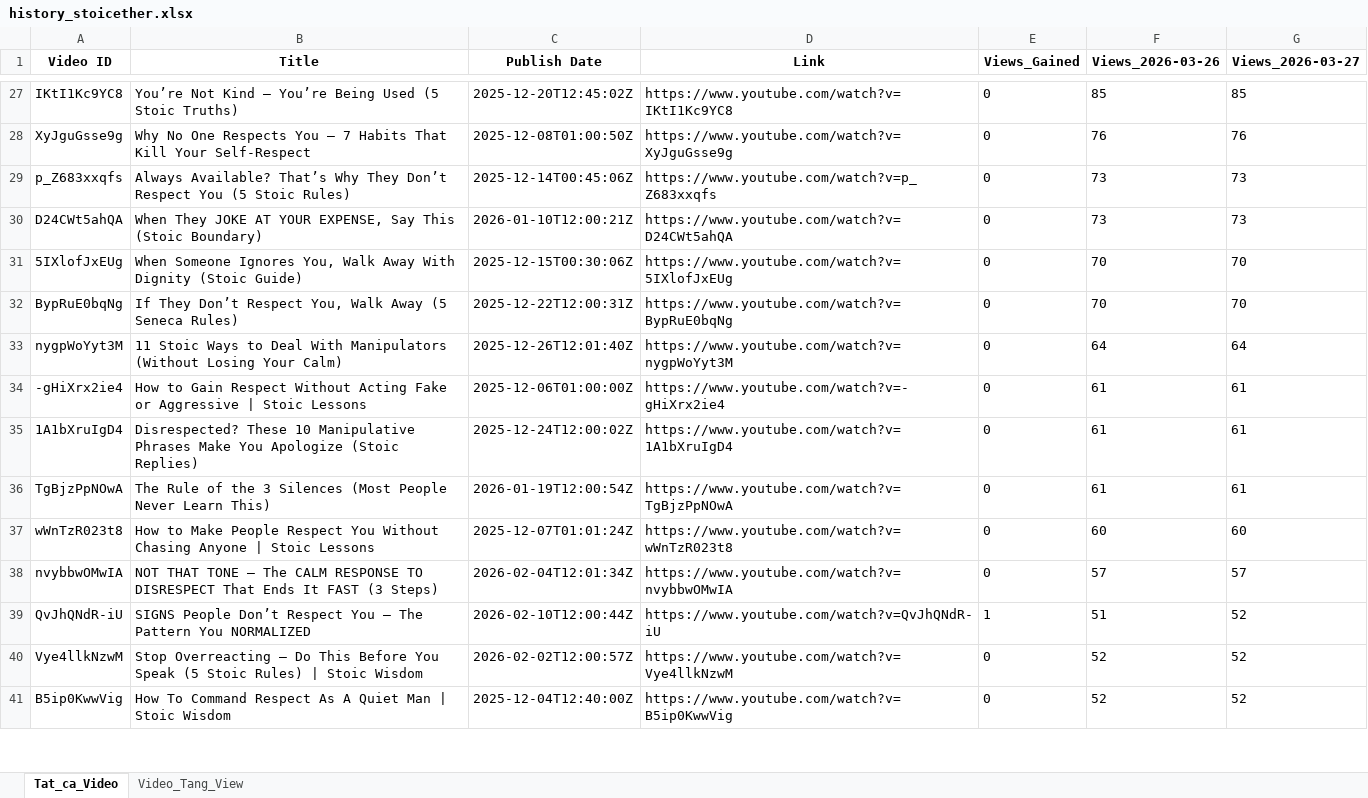
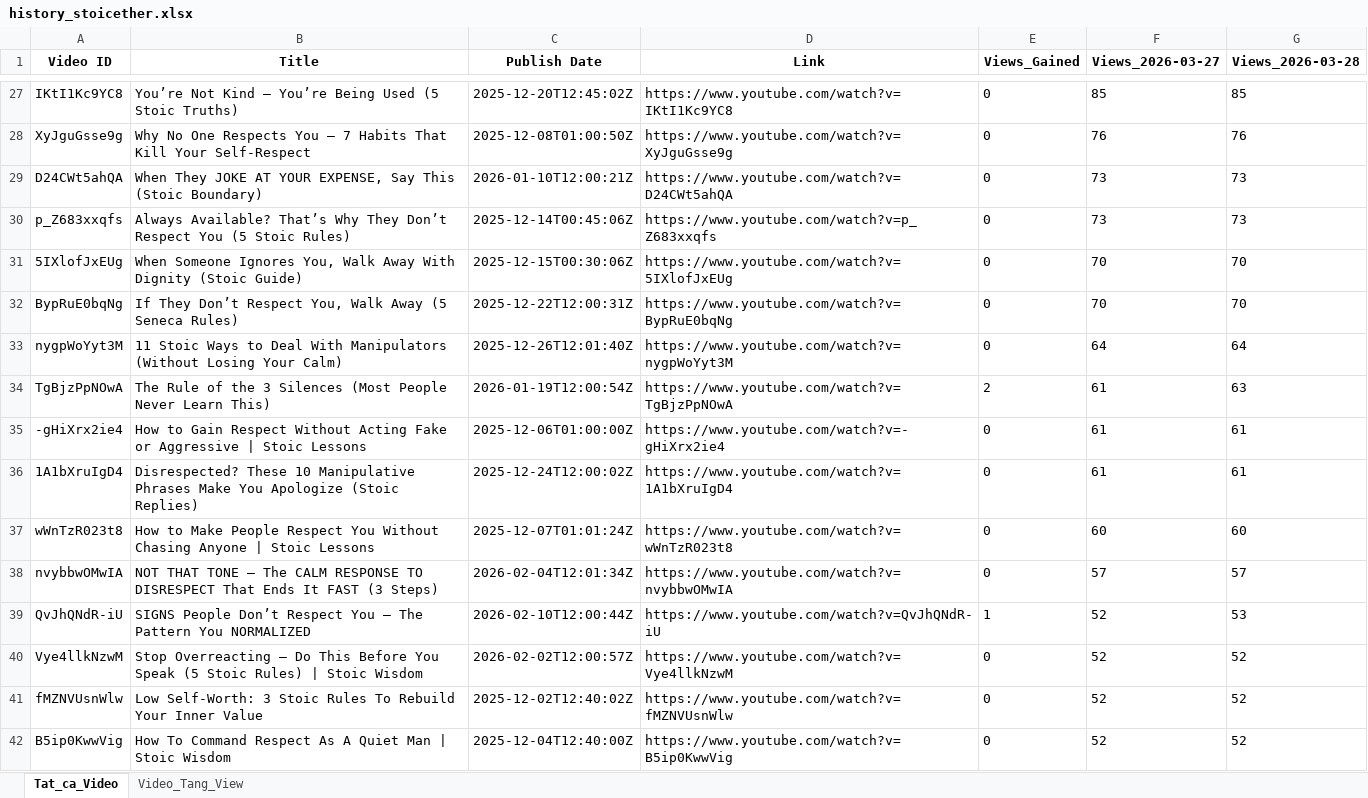
Before and after one commit to queen10022004-create/daily-views, an Excel workbook: history_stoicether.xlsx, sheet Tat_ca_Video, drawn as a sheet; only a part is shown, gaps mark what is left out; values as stored, in another font and other column widths than the file's, no borders; removed rows and columns are numbered as before the commit, all else as after; the diff covers the shown part only; the diff names each change by its address in the sheet, - before the commit and + after, or states it on an @@ line.

```diff
--- a/history_stoicether.xlsx (sheet Tat_ca_Video)
+++ b/history_stoicether.xlsx (sheet Tat_ca_Video)
-F1: Views_2026-03-26
+F1: Views_2026-03-27
-G1: Views_2026-03-27
+G1: Views_2026-03-28
@@ row 30 moved to row 29: D24CWt5ahQA @@
+row 34: TgBjzPpNOwA | The Rule of the 3 Silences (Most People Never Learn This) | 2026-01-19T12:00:54Z | https://www.youtube.com/watch?v=TgBjzPpNOwA | 2 | 61 | 63
-row 36: TgBjzPpNOwA | The Rule of the 3 Silences (Most People Never Learn This) | 2026-01-19T12:00:54Z | https://www.youtube.com/watch?v=TgBjzPpNOwA | 0 | 61 | 61
-F39 (Views_2026-03-27): 51
+F39 (Views_2026-03-27): 52
-G39 (Views_2026-03-28): 52
+G39 (Views_2026-03-28): 53
@@ row 42 moved to row 41: fMZNVUsnWlw @@
```
Also changed, not shown: 11 added rows, 10 removed rows, 1 moved row and 34 edited cells elsewhere in this sheet, sheet Video_Tang_View.
